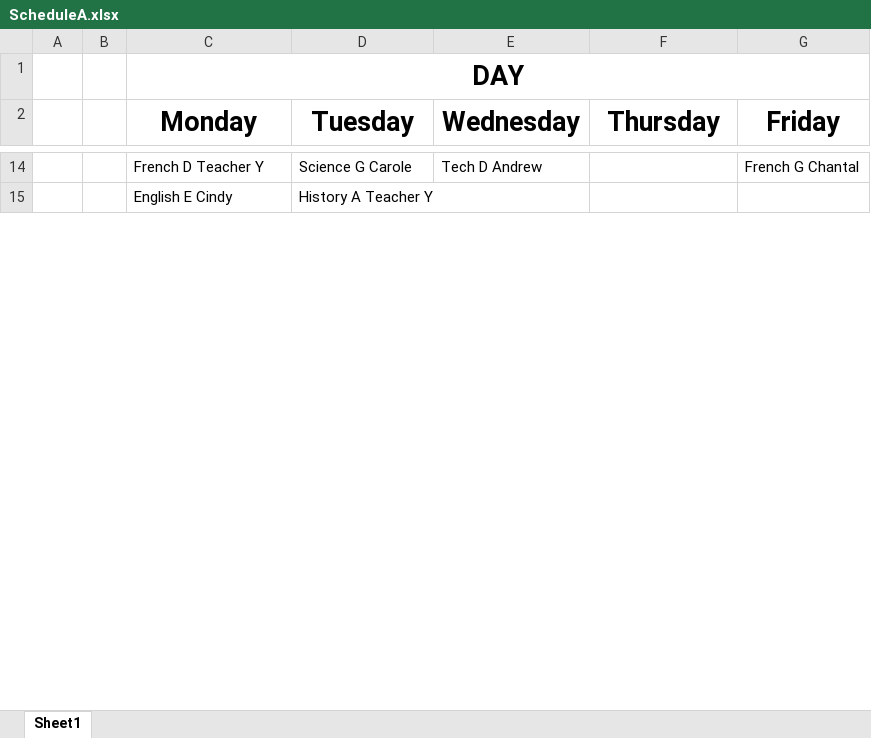
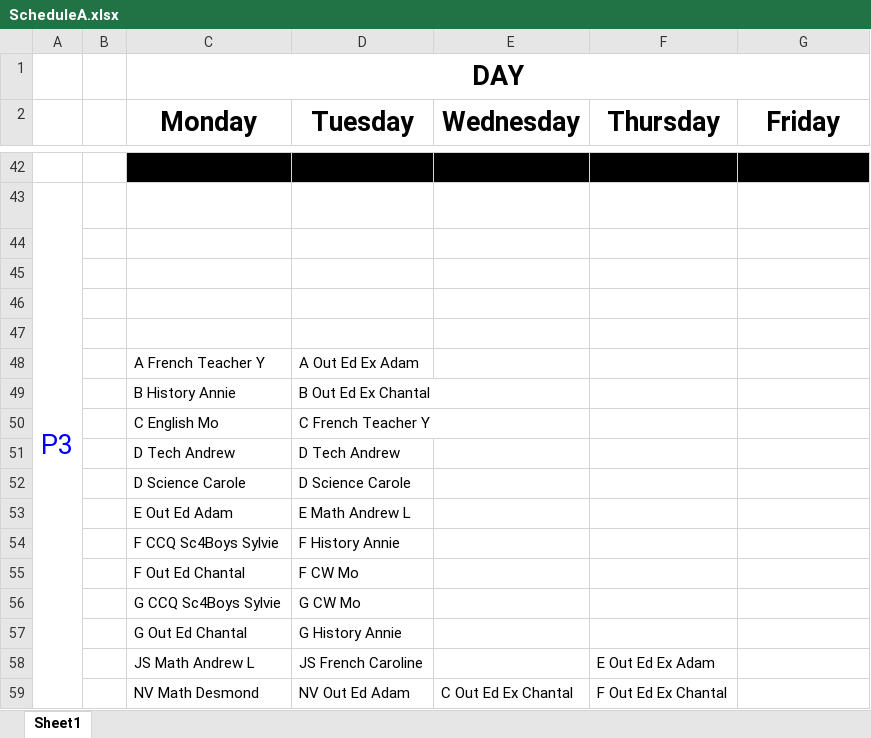
Before and after one commit to glicnak/Fitch-Scheduling-Machine, an Excel workbook: Fitch Scheduling Machine/ScheduleA.xlsx, sheet Sheet1, drawn as a sheet; only a part is shown, gaps mark what is left out; values as stored, in another font and other column widths than the file's, no borders; addresses are those after the commit; the diff covers the shown part only; the diff names each change by its address in the sheet, - before the commit and + after, or states it on an @@ line.

```diff
--- a/Fitch Scheduling Machine/ScheduleA.xlsx (sheet Sheet1)
+++ b/Fitch Scheduling Machine/ScheduleA.xlsx (sheet Sheet1)
-row 42:  |  | French D Teacher Y | Science G Carole | Tech D Andrew |  | French G Chantal
+row 42: (empty)
-C42:G42 fill: none
+C42:G42 fill: #000000
+row 43: P3
-row 44:  |  | English E Cindy | History A Teacher Y
+row 44: (empty)
+row 45: (empty)
+row 46: (empty)
+row 47: (empty)
+row 48:  |  | A French Teacher Y | A Out Ed Ex Adam
+row 49:  |  | B History Annie | B Out Ed Ex Chantal
+row 50:  |  | C English Mo | C French Teacher Y
+row 51:  |  | D Tech Andrew | D Tech Andrew
+row 52:  |  | D Science Carole | D Science Carole
+row 53:  |  | E Out Ed Adam | E Math Andrew L
+row 54:  |  | F CCQ Sc4Boys Sylvie | F History Annie
+row 55:  |  | F Out Ed Chantal | F CW Mo
+row 56:  |  | G CCQ Sc4Boys Sylvie | G CW Mo
+row 57:  |  | G Out Ed Chantal | G History Annie
+row 58:  |  | JS Math Andrew L | JS French Caroline |  | E Out Ed Ex Adam
+row 59:  |  | NV Math Desmond | NV Out Ed Adam | C Out Ed Ex Chantal | F Out Ed Ex Chantal
```
Also changed, not shown: 72 added rows, 82 removed rows, 91 edited cells, cell formats and merged cells elsewhere in this sheet, 32 other files.
